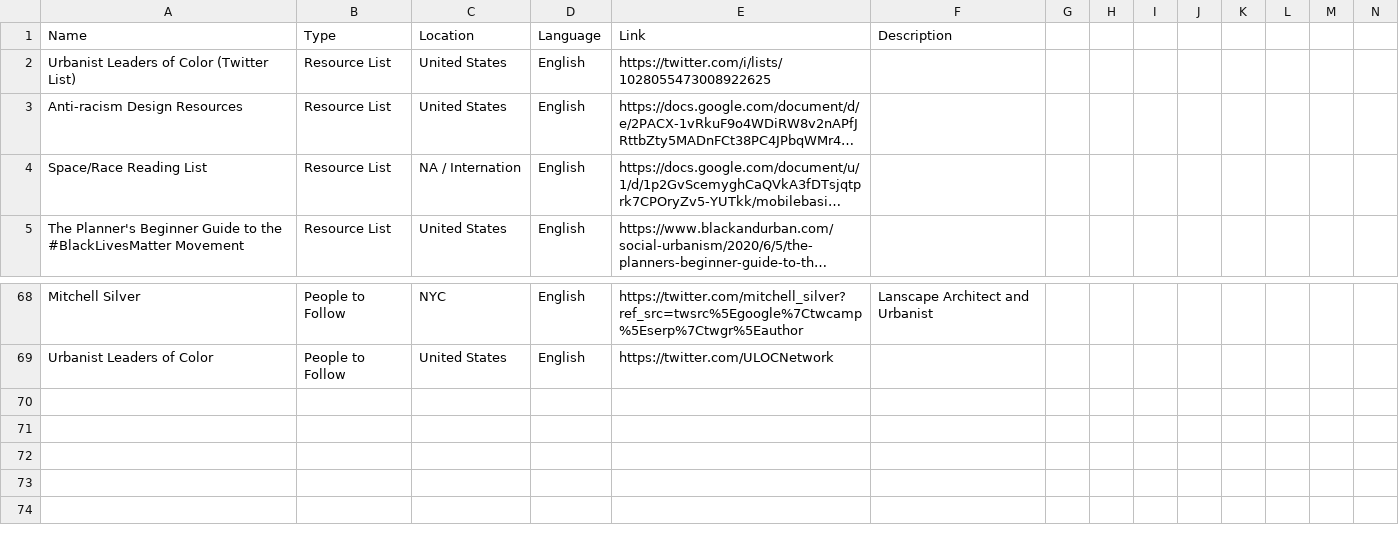
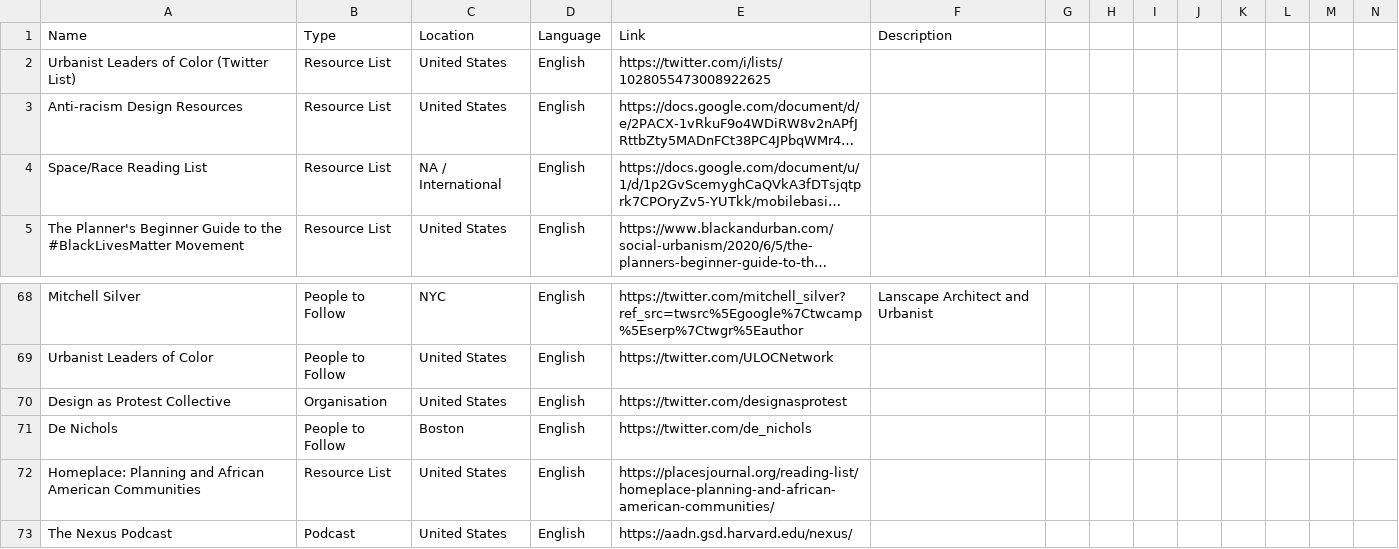
Before and after one commit to BVOTC/Guide, a CSV file: data/Guide_additional_resources.csv, drawn as a sheet; only a part is shown, gaps mark what is left out; long unchanged cells end in …; rows hold the shown columns only; the diff names each change by its address in the sheet, - before the commit and + after, or states it on an @@ line.

Commit message:
new twitter icon

```diff
--- a/data/Guide_additional_resources.csv
+++ b/data/Guide_additional_resources.csv
-C4 (Location): NA / Internation
+C4 (Location): NA / International
+row 70: Design as Protest Collective | Organisation | United States | English | https://twitter.com/designasprotest
+row 71: De Nichols | People to Follow | Boston | English | https://twitter.com/de_nichols
+row 72: Homeplace: Planning and African American Communities | Resource List | United States | English | https://placesjournal.org/reading-list/homeplace-planning-and-african-american-communities/
+row 73: The Nexus Podcast | Podcast | United States | English | https://aadn.gsd.harvard.edu/nexus/
```
Also changed, not shown: 2 other files.
